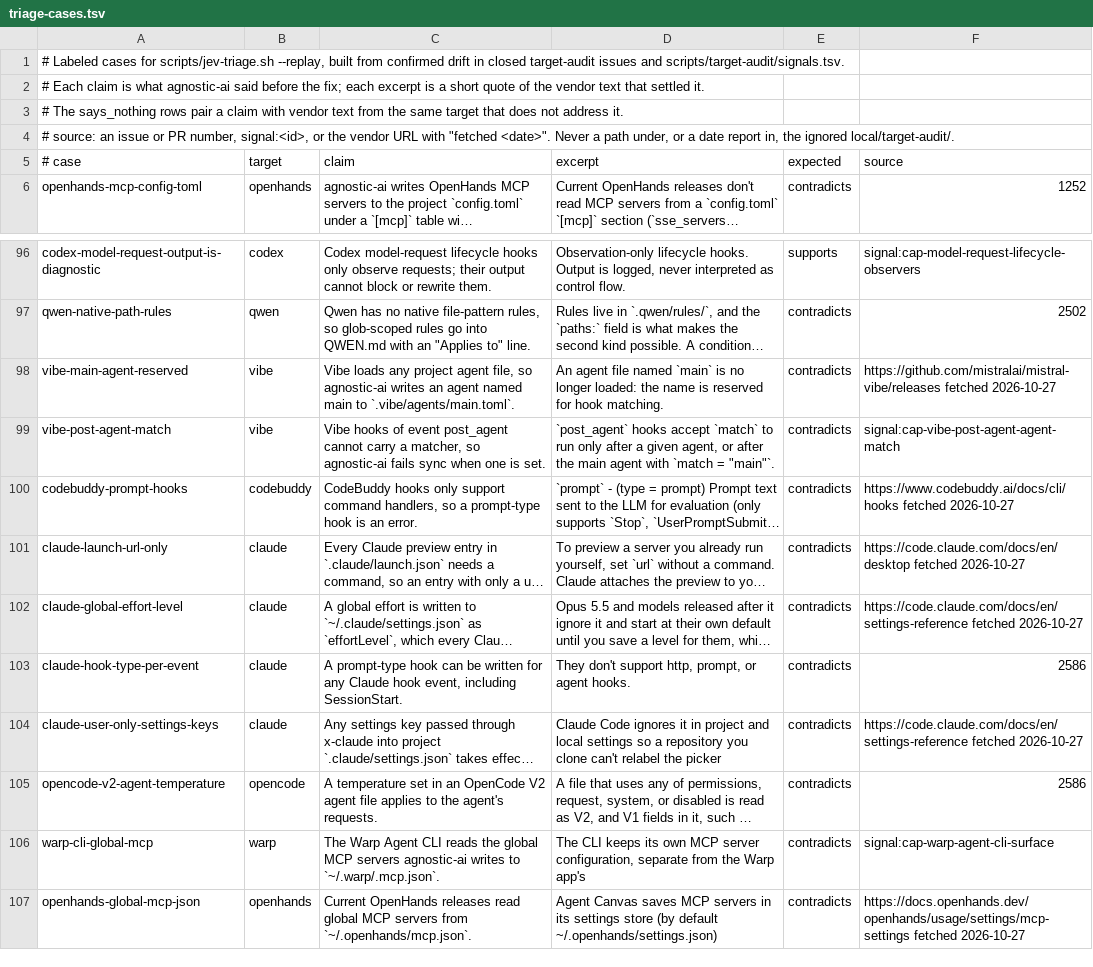
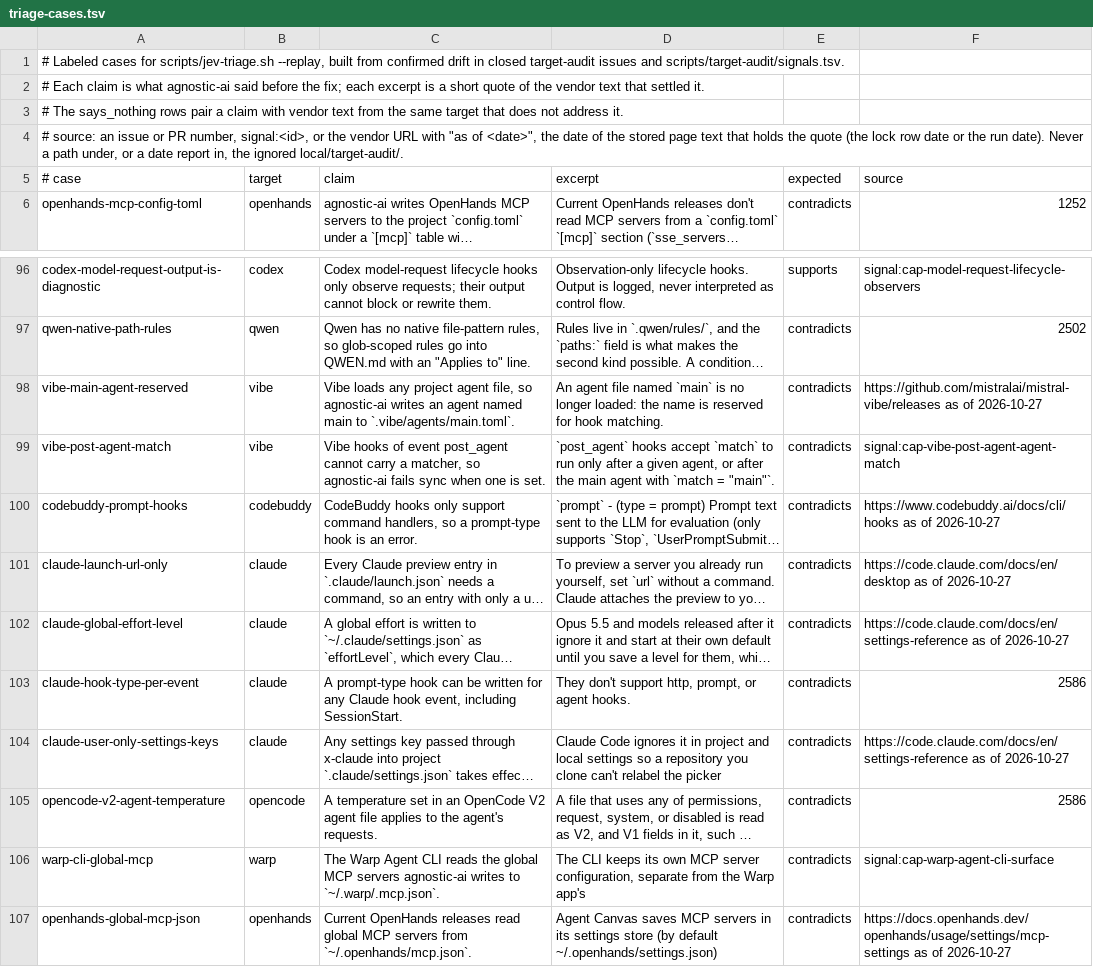
Before and after one commit to Chemaclass/agnostic-ai, a TSV file: scripts/target-audit/triage-cases.tsv, drawn as a sheet; only a part is shown, gaps mark what is left out; long unchanged cells end in …; the diff names each change by its address in the sheet, - before the commit and + after, or states it on an @@ line.

Commit message:
fix(target-audit): flag every local audit citation
Stored snapshots are ignored and pruned as well, so a snapshot path holds on no fresh checkout either. The check now flags every local/target-audit/ path, run-relative pages/ and rows/ paths, and audit:<date> pointers, scans subfolders, and fails when it finds no files. Rows say "as of <date>" because the date comes from the stored text, not the fetch.

Related to #2728

```diff
--- a/scripts/target-audit/triage-cases.tsv
+++ b/scripts/target-audit/triage-cases.tsv
-A4 (# case): …URL with "fetched <date>". Never a…
+A4 (# case): …URL with "as of <date>", the date of the stored page text that holds the quote (the lock row date or the run date). Never a…
-F98 (source): https://github.com/mistralai/mistral-vibe/releases fetched 2026-10-27
+F98 (source): https://github.com/mistralai/mistral-vibe/releases as of 2026-10-27
-F100 (source): https://www.codebuddy.ai/docs/cli/hooks fetched 2026-10-27
+F100 (source): https://www.codebuddy.ai/docs/cli/hooks as of 2026-10-27
-F101 (source): https://code.claude.com/docs/en/desktop fetched 2026-10-27
+F101 (source): https://code.claude.com/docs/en/desktop as of 2026-10-27
-F102 (source): https://code.claude.com/docs/en/settings-reference fetched 2026-10-27
+F102 (source): https://code.claude.com/docs/en/settings-reference as of 2026-10-27
-F104 (source): https://code.claude.com/docs/en/settings-reference fetched 2026-10-27
+F104 (source): https://code.claude.com/docs/en/settings-reference as of 2026-10-27
-F107 (source): https://docs.openhands.dev/openhands/usage/settings/mcp-settings fetched 2026-10-27
+F107 (source): https://docs.openhands.dev/openhands/usage/settings/mcp-settings as of 2026-10-27
```
Also changed, not shown: scripts/target-audit/surface-cases.tsv, 3 other files.
